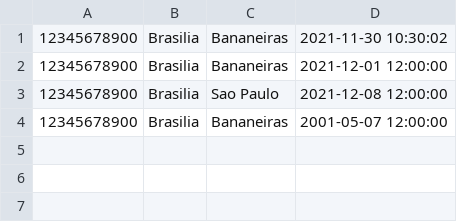
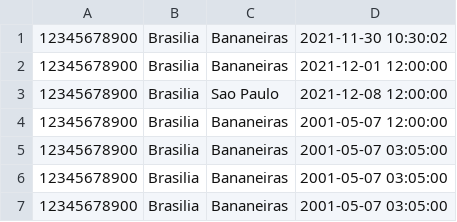
Before and after one commit to jeffersono7/ignite-elixir-desafio-4, a CSV file: report-test.csv, drawn as a sheet; the diff names each change by its address in the sheet, - before the commit and + after, or states it on an @@ line.

```diff
--- a/report-test.csv
+++ b/report-test.csv
+row 5: 12345678900 | Brasilia | Bananeiras | 2001-05-07 03:05:00
+row 6: 12345678900 | Brasilia | Bananeiras | 2001-05-07 03:05:00
+row 7: 12345678900 | Brasilia | Bananeiras | 2001-05-07 03:05:00
```
Also changed, not shown: 5 other files.
